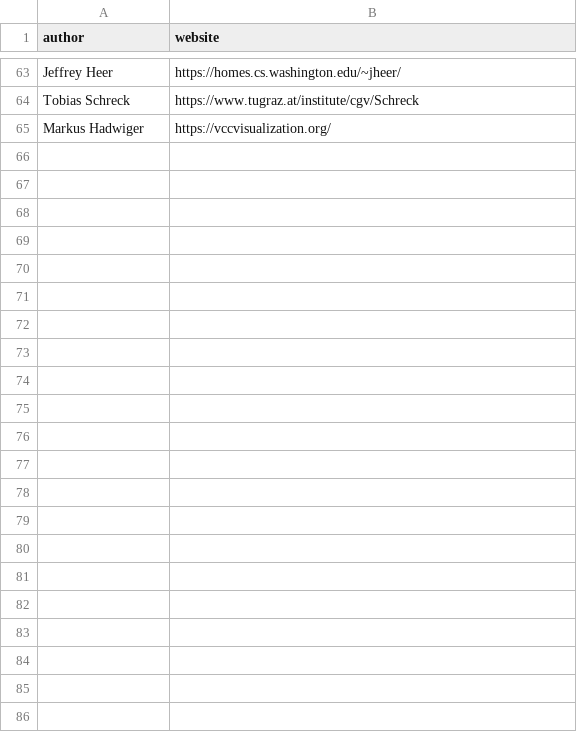
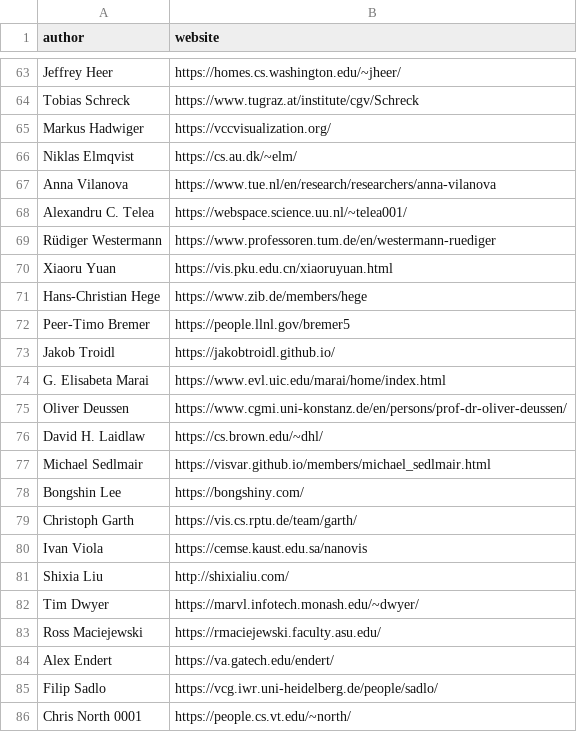
Before and after one commit to Dev-Lan/vispubs, a CSV file: public/data/authors.csv, drawn as a sheet; only a part is shown, gaps mark what is left out; the diff names each change by its address in the sheet, - before the commit and + after, or states it on an @@ line.

Commit message:
add ~20 author links

```diff
--- a/public/data/authors.csv
+++ b/public/data/authors.csv
+row 66: Niklas Elmqvist | https://cs.au.dk/~elm/
+row 67: Anna Vilanova | https://www.tue.nl/en/research/researchers/anna-vilanova
+row 68: Alexandru C. Telea | https://webspace.science.uu.nl/~telea001/
+row 69: Rüdiger Westermann | https://www.professoren.tum.de/en/westermann-ruediger
+row 70: Xiaoru Yuan | https://vis.pku.edu.cn/xiaoruyuan.html
+row 71: Hans-Christian Hege | https://www.zib.de/members/hege
+row 72: Peer-Timo Bremer | https://people.llnl.gov/bremer5
+row 73: Jakob Troidl | https://jakobtroidl.github.io/
+row 74: G. Elisabeta Marai | https://www.evl.uic.edu/marai/home/index.html
+row 75: Oliver Deussen | https://www.cgmi.uni-konstanz.de/en/persons/prof-dr-oliver-deussen/
+row 76: David H. Laidlaw | https://cs.brown.edu/~dhl/
+row 77: Michael Sedlmair | https://visvar.github.io/members/michael_sedlmair.html
+row 78: Bongshin Lee | https://bongshiny.com/
+row 79: Christoph Garth | https://vis.cs.rptu.de/team/garth/
+row 80: Ivan Viola | https://cemse.kaust.edu.sa/nanovis
+row 81: Shixia Liu | http://shixialiu.com/
+row 82: Tim Dwyer | https://marvl.infotech.monash.edu/~dwyer/
+row 83: Ross Maciejewski | https://rmaciejewski.faculty.asu.edu/
+row 84: Alex Endert | https://va.gatech.edu/endert/
+row 85: Filip Sadlo | https://vcg.iwr.uni-heidelberg.de/people/sadlo/
+row 86: Chris North 0001 | https://people.cs.vt.edu/~north/
```
Also changed, not shown: 3 other files.
